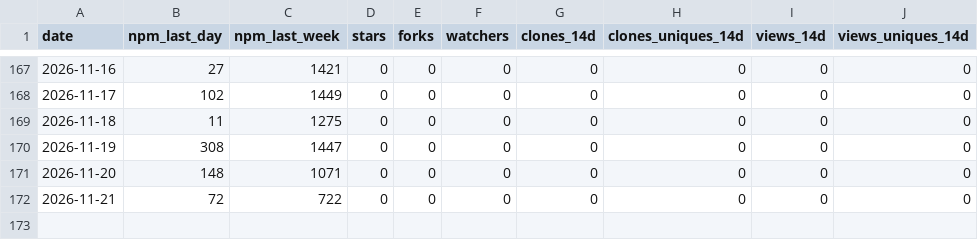
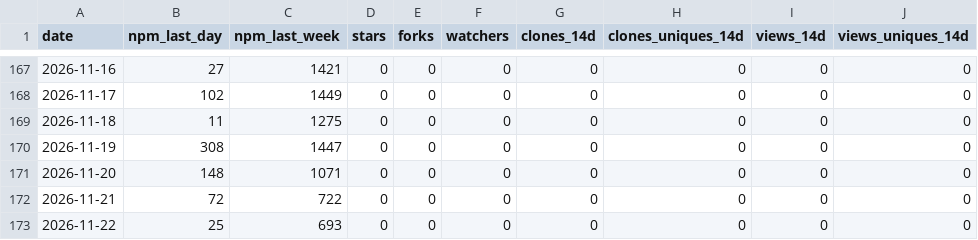
Before and after one commit to sabaiway/agent-workflow-kit, a CSV file: stats/history.csv, drawn as a sheet; only a part is shown, gaps mark what is left out.

```diff
--- a/stats/history.csv
+++ b/stats/history.csv
@@ -172 +172,2 @@ date,npm_last_day,npm_last_week,stars,forks,watchers,clones_14d,clones_uniques_1
 2026-11-21,72,722,0,0,0,0,0,0,0
+2026-11-22,25,693,0,0,0,0,0,0,0
```
